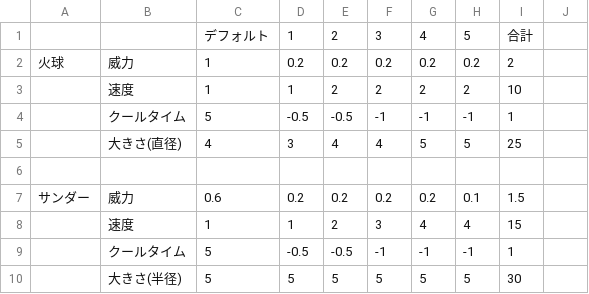
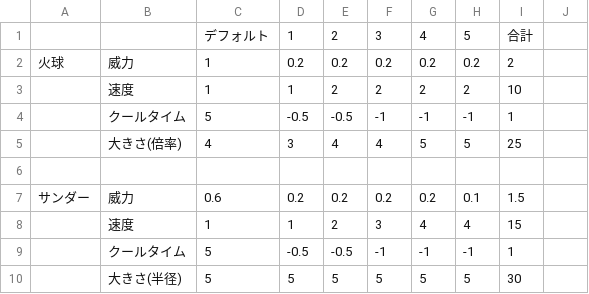
Before and after one commit to OGATIN/ENDPOINT, a CSV file: ENDPOINT/App/ConfigData/魔法スキルポイントステータスデータ.csv, drawn as a sheet; only a part is shown.

```diff
--- a/ENDPOINT/App/ConfigData/魔法スキルポイントステータスデータ.csv
+++ b/ENDPOINT/App/ConfigData/魔法スキルポイントステータスデータ.csv
@@ -4,3 +4,3 @@
 ,クールタイム,5,-0.5,-0.5,-1,-1,-1,1,
-,大きさ(直径),4,3,4,4,5,5,25,
+,大きさ(倍率),4,3,4,4,5,5,25,
 ,
```
Also changed, not shown: 7 other files.
